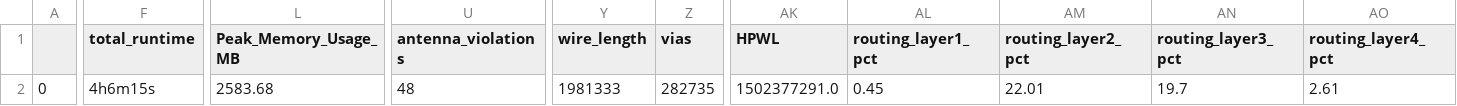
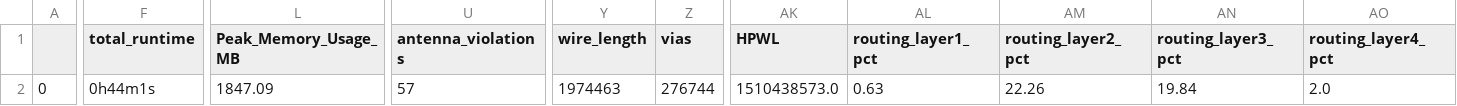
Before and after one commit to theatomb/Elpis-Light-MPW3, a CSV file: signoff/core/final_summary_report.csv, drawn as a sheet; only a part is shown, gaps mark what is left out; the diff covers the shown part only; the diff names each change by its address in the sheet, - before the commit and + after, or states it on an @@ line.

```diff
--- a/signoff/core/final_summary_report.csv
+++ b/signoff/core/final_summary_report.csv
-F2 (total_runtime): 4h6m15s
+F2 (total_runtime): 0h44m1s
-L2 (Peak_Memory_Usage_MB): 2583.68
+L2 (Peak_Memory_Usage_MB): 1847.09
-U2 (antenna_violations): 48
+U2 (antenna_violations): 57
-Y2 (wire_length): 1981333
+Y2 (wire_length): 1974463
-Z2 (vias): 282735
+Z2 (vias): 276744
-AK2 (HPWL): 1502377291.0
+AK2 (HPWL): 1510438573.0
-AL2 (routing_layer1_pct): 0.45
+AL2 (routing_layer1_pct): 0.63
-AM2 (routing_layer2_pct): 22.01
+AM2 (routing_layer2_pct): 22.26
-AN2 (routing_layer3_pct): 19.7
+AN2 (routing_layer3_pct): 19.84
-AO2 (routing_layer4_pct): 2.61
+AO2 (routing_layer4_pct): 2.0
```
Also changed, not shown: 1 edited cell elsewhere in this file, signoff/chip_controller/final_summary_report.csv, signoff/custom_sram/final_summary_report.csv, 26 other files.
